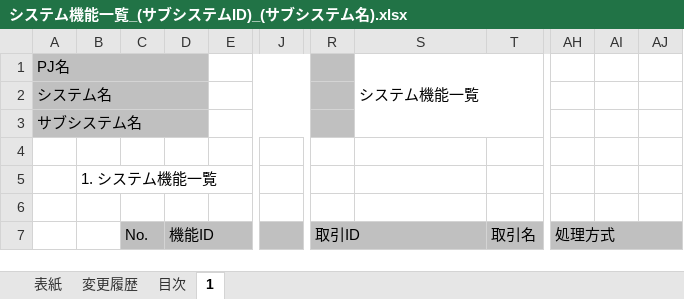
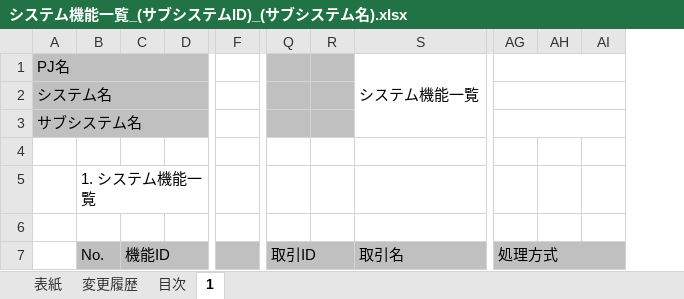
Before and after one commit to nablarch-development-standards/nablarch-development-standards, an Excel workbook: 030_設計ドキュメント/010_フォーマット/010_システム機能設計/システム機能一覧_(サブシステムID)_(サブシステム名).xlsx, sheet 1, drawn as a sheet; only a part is shown, gaps mark what is left out; values as stored, in another font and other column widths than the file's, no borders; removed rows and columns are numbered as before the commit, all else as after; the diff covers the shown part only; the diff names each change by its address in the sheet, - before the commit and + after, or states it on an @@ line.

```diff
--- a/030_設計ドキュメント/010_フォーマット/010_システム機能設計/システム機能一覧_(サブシステムID)_(サブシステム名).xlsx (sheet 1)
+++ b/030_設計ドキュメント/010_フォーマット/010_システム機能設計/システム機能一覧_(サブシステムID)_(サブシステム名).xlsx (sheet 1)
-column C, row 7: No.
+column F, empty
-column J, empty
+column R, empty
-column T, row 7: 取引名
-A1:D1 merged
+A1:D1 merged
-D1:D3 fill: none
+D1:D3 fill: #C0C0C0
-E1:N1 merged
+AG1:AI1 merged
-A2:D2 merged
+A2:D2 merged
-E2:N2 merged
+AG2:AI2 merged
-A3:D3 merged
+A3:D3 merged
-E3:N3 merged
+AG3:AI3 merged
-B7: (empty)
+B7: No.
-B7 fill: none
+B7 fill: #BFBFBF
-R7:S7 merged
+Q7:R7 merged
-S7: (empty)
+S7: 取引名
+S7:X7 merged
```
Also changed, not shown: 3 added columns, 3 removed columns and merged cells elsewhere in this sheet, formulas that keep their value, 030_設計ドキュメント/010_フォーマット/030_インタフェース設計/外部インタフェース一覧_(サブシステムID)_(サブシステム名).xlsx, 030_設計ドキュメント/020_サンプル/010_システム機能設計/システム機能一覧_サンプル.xlsx, 1 other file.
